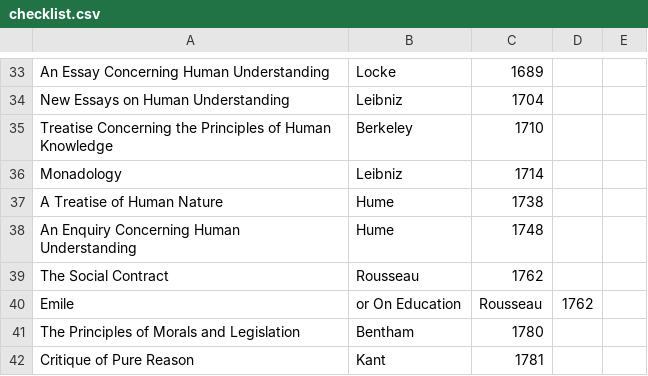
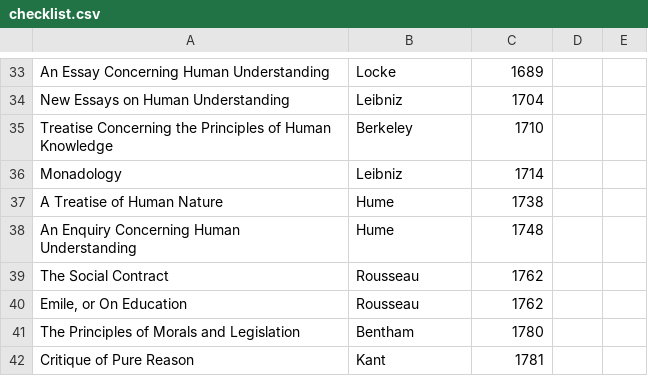
Before and after one commit to reallocf/philosophy, a CSV file: checklist.csv, drawn as a sheet; only a part is shown, gaps mark what is left out; removed rows and columns are numbered as before the commit, all else as after; the diff names each change by its address in the sheet, - before the commit and + after, or states it on an @@ line.

Commit message:
Update checklist.csv

```diff
--- a/checklist.csv
+++ b/checklist.csv
-row 40: Emile | or On Education | Rousseau | 1762
+row 40: Emile, or On Education | Rousseau | 1762
```
